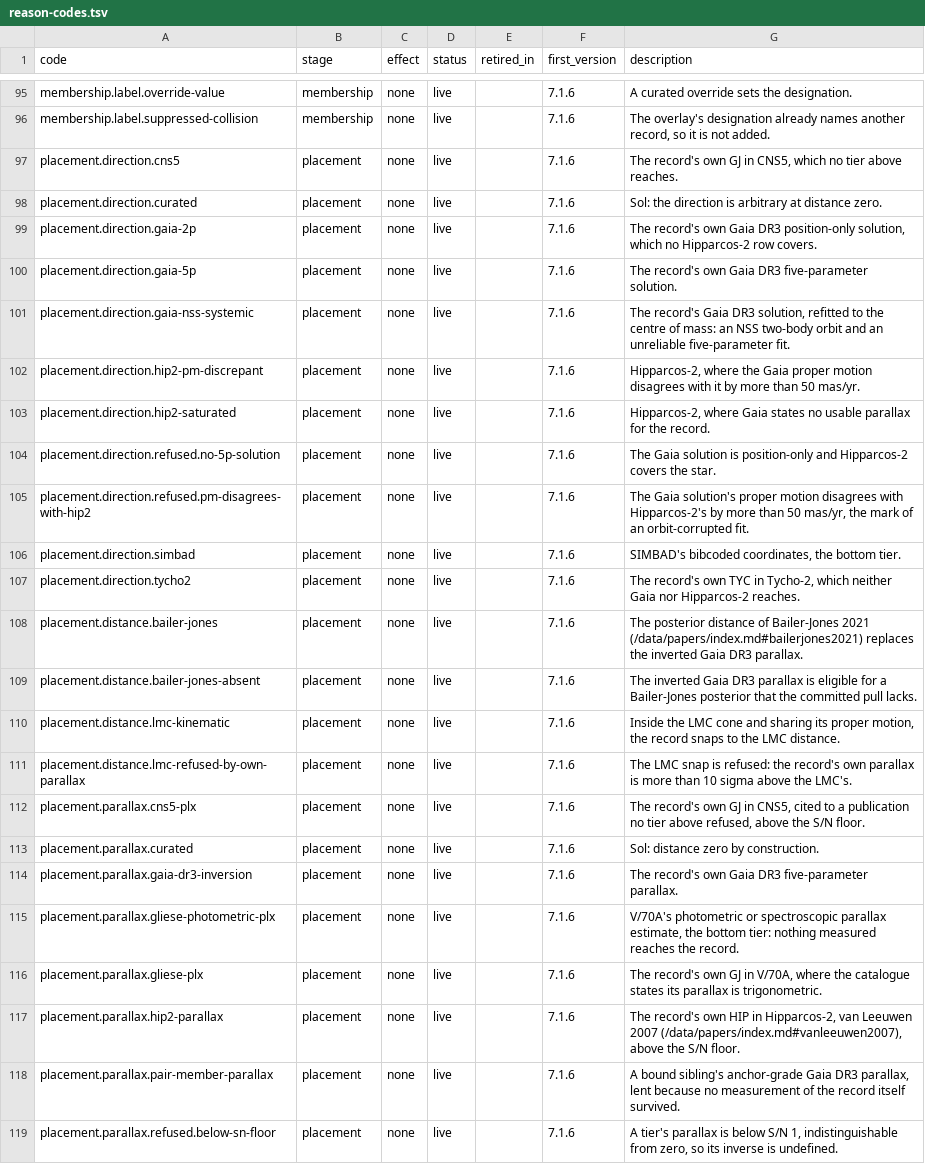
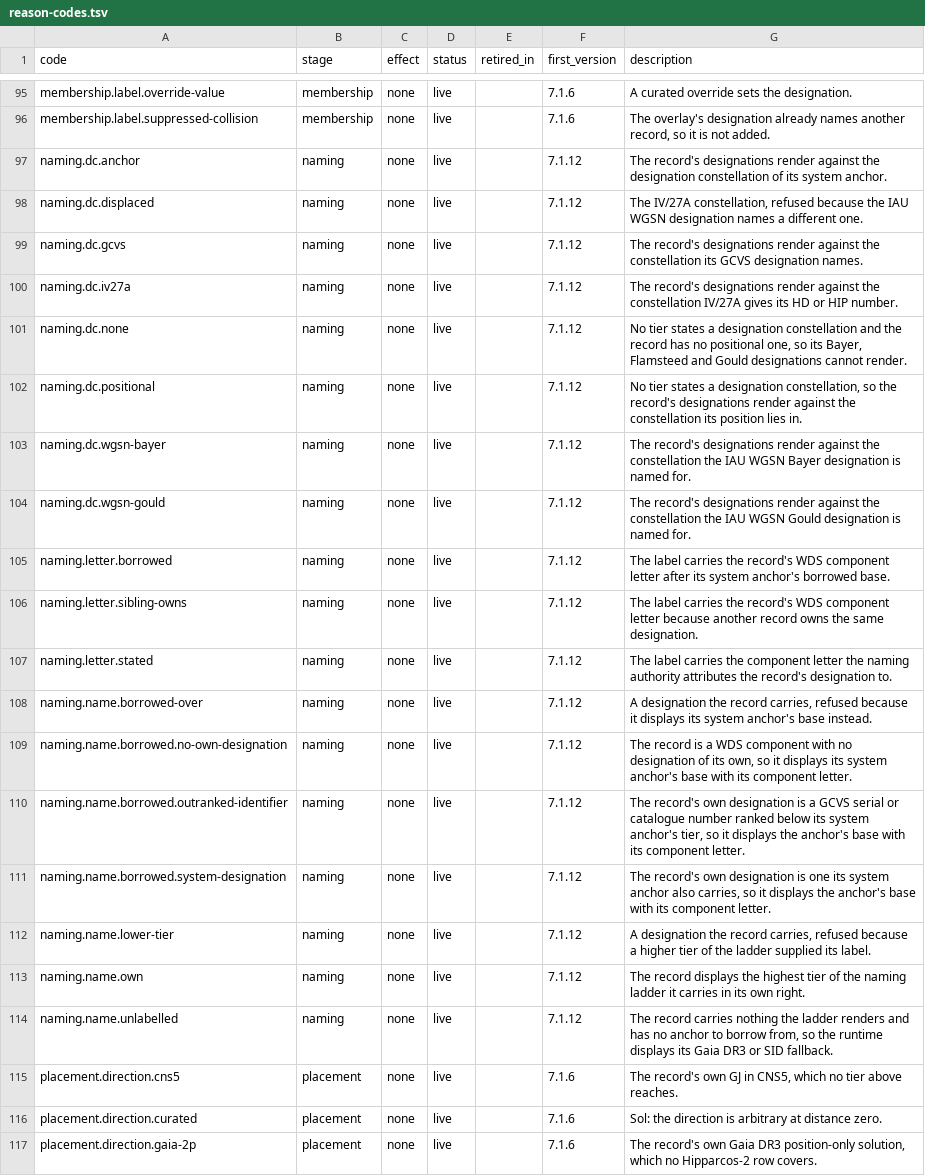
Before and after one commit to alexmensch/stellata, a TSV file: data/lineage/reason-codes.tsv, drawn as a sheet; only a part is shown, gaps mark what is left out; the shorter side is filled out with more unchanged rows; the diff names each change by its address in the sheet, - before the commit and + after, or states it on an @@ line.

Commit message:
Naming lineage: display-name tier, designation constellation, component letter (stellata-hhaw.45.32.5.4) (#751)

```diff
--- a/data/lineage/reason-codes.tsv
+++ b/data/lineage/reason-codes.tsv
+row 97: naming.dc.anchor | naming | none | live |  | 7.1.12 | The record's designations render against the designation constellation of its system anchor.
+row 98: naming.dc.displaced | naming | none | live |  | 7.1.12 | The IV/27A constellation, refused because the IAU WGSN designation names a different one.
+row 99: naming.dc.gcvs | naming | none | live |  | 7.1.12 | The record's designations render against the constellation its GCVS designation names.
+row 100: naming.dc.iv27a | naming | none | live |  | 7.1.12 | The record's designations render against the constellation IV/27A gives its HD or HIP number.
+row 101: naming.dc.none | naming | none | live |  | 7.1.12 | No tier states a designation constellation and the record has no positional one, so its Bayer, Flamsteed and Gould designations cannot render.
+row 102: naming.dc.positional | naming | none | live |  | 7.1.12 | No tier states a designation constellation, so the record's designations render against the constellation its position lies in.
+row 103: naming.dc.wgsn-bayer | naming | none | live |  | 7.1.12 | The record's designations render against the constellation the IAU WGSN Bayer designation is named for.
+row 104: naming.dc.wgsn-gould | naming | none | live |  | 7.1.12 | The record's designations render against the constellation the IAU WGSN Gould designation is named for.
+row 105: naming.letter.borrowed | naming | none | live |  | 7.1.12 | The label carries the record's WDS component letter after its system anchor's borrowed base.
+row 106: naming.letter.sibling-owns | naming | none | live |  | 7.1.12 | The label carries the record's WDS component letter because another record owns the same designation.
+row 107: naming.letter.stated | naming | none | live |  | 7.1.12 | The label carries the component letter the naming authority attributes the record's designation to.
+row 108: naming.name.borrowed-over | naming | none | live |  | 7.1.12 | A designation the record carries, refused because it displays its system anchor's base instead.
+row 109: naming.name.borrowed.no-own-designation | naming | none | live |  | 7.1.12 | The record is a WDS component with no designation of its own, so it displays its system anchor's base with its component letter.
+row 110: naming.name.borrowed.outranked-identifier | naming | none | live |  | 7.1.12 | The record's own designation is a GCVS serial or catalogue number ranked below its system anchor's tier, so it displays the anchor's base with its component letter.
+row 111: naming.name.borrowed.system-designation | naming | none | live |  | 7.1.12 | The record's own designation is one its system anchor also carries, so it displays the anchor's base with its component letter.
+row 112: naming.name.lower-tier | naming | none | live |  | 7.1.12 | A designation the record carries, refused because a higher tier of the ladder supplied its label.
+row 113: naming.name.own | naming | none | live |  | 7.1.12 | The record displays the highest tier of the naming ladder it carries in its own right.
+row 114: naming.name.unlabelled | naming | none | live |  | 7.1.12 | The record carries nothing the ladder renders and has no anchor to borrow from, so the runtime displays its Gaia DR3 or SID fallback.
```
Also changed, not shown: scripts/catalog/naming/naming-parity.tsv, 47 other files.
